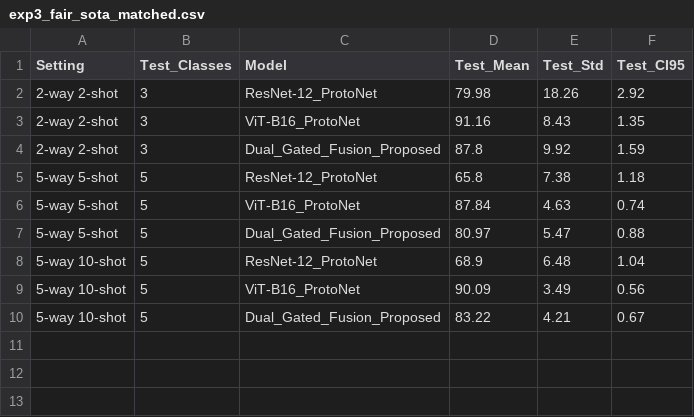
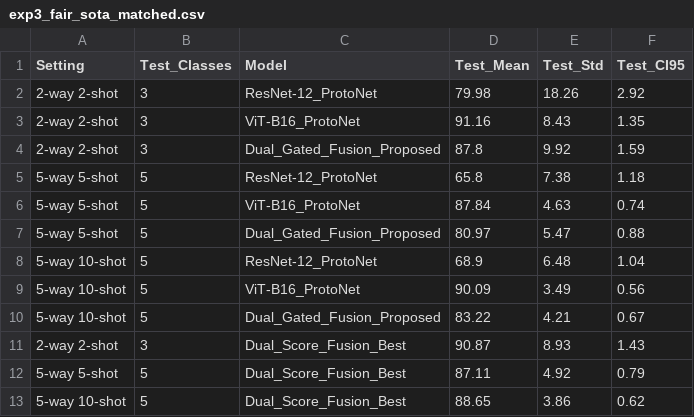
Before and after one commit to sylabava/ISL-RESEARCH, a CSV file: revision_experiments/results/exp3_fair_sota_matched.csv, drawn as a sheet.

Commit message:
Add Weighted Score Fusion matched SOTA results, Dual-Backbone ablation figure, and venue-neutral README

```diff
--- a/revision_experiments/results/exp3_fair_sota_matched.csv
+++ b/revision_experiments/results/exp3_fair_sota_matched.csv
@@ -10 +10,4 @@ Setting,Test_Classes,Model,Test_Mean,Test_Std,Test_CI95
 5-way 10-shot,5,Dual_Gated_Fusion_Proposed,83.22,4.21,0.67
+2-way 2-shot,3,Dual_Score_Fusion_Best,90.87,8.93,1.43
+5-way 5-shot,5,Dual_Score_Fusion_Best,87.11,4.92,0.79
+5-way 10-shot,5,Dual_Score_Fusion_Best,88.65,3.86,0.62
```
Also changed, not shown: 4 other files.
